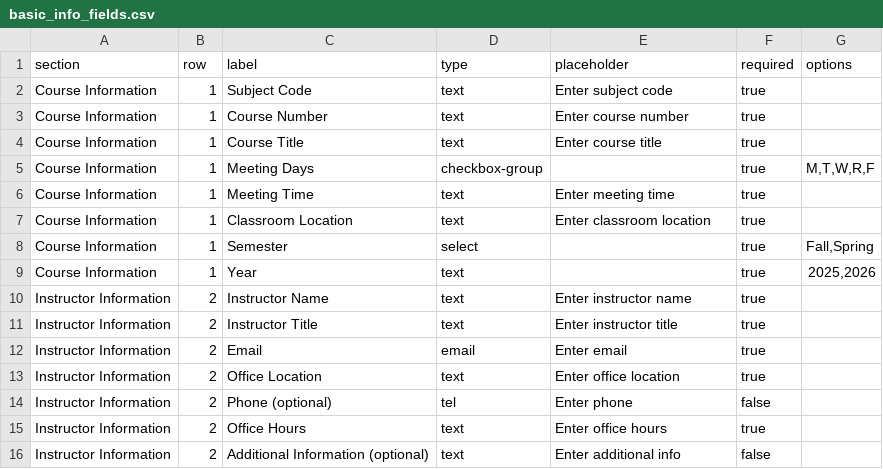
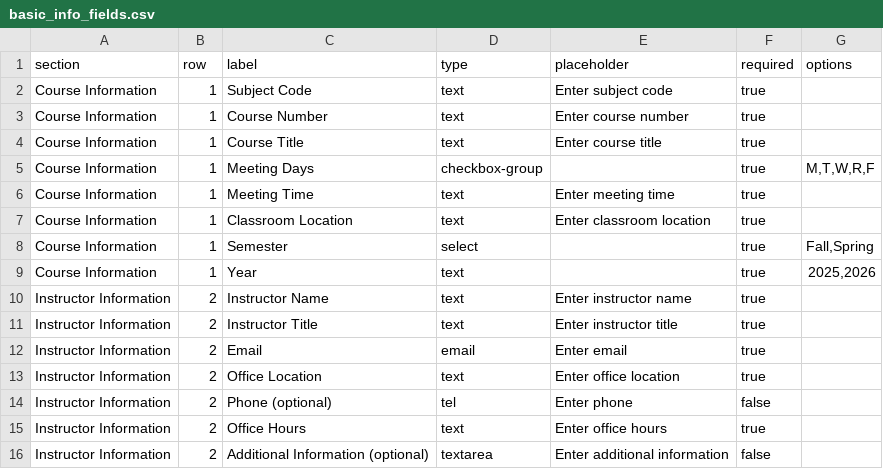
Before and after one commit to gdancik/CoursePlanningTool, a CSV file: frontend/public/data/basic_info_fields.csv, drawn as a sheet.

Commit message:
Text Box Area/Adjustment
Styled Text Box Area for reusability CSS.  This allows the text box to take up the bottom portion of the page instead of needing a separate container.

Things in next commit:
- Better optimized layout
- Better icons
- Bigger area for page tom take up

```diff
--- a/frontend/public/data/basic_info_fields.csv
+++ b/frontend/public/data/basic_info_fields.csv
@@ -15,2 +15,2 @@ Instructor Information,2,Phone (optional),tel,Enter phone,false,
 Instructor Information,2,Office Hours,text,Enter office hours,true,
-Instructor Information,2,Additional Information (optional),text,Enter additional info,false,
+Instructor Information,2,Additional Information (optional),textarea,Enter additional information,false,
```
Also changed, not shown: 6 other files.
